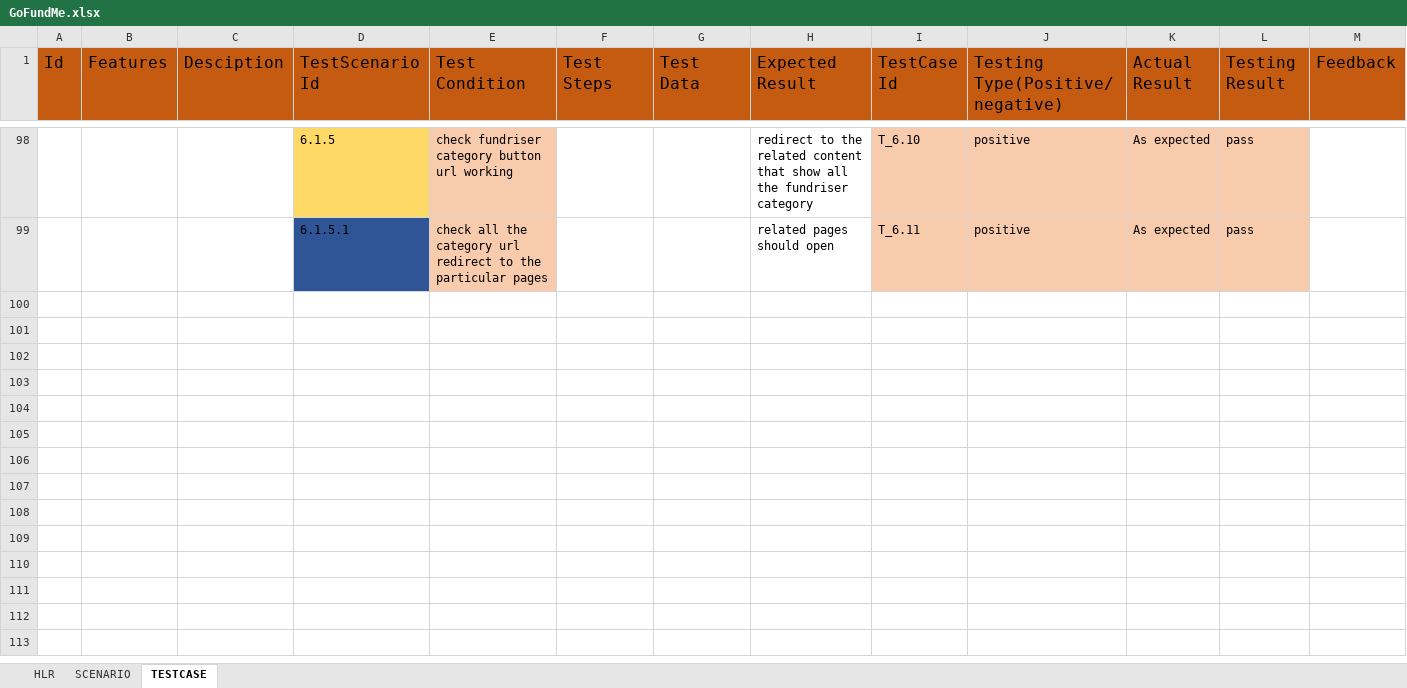
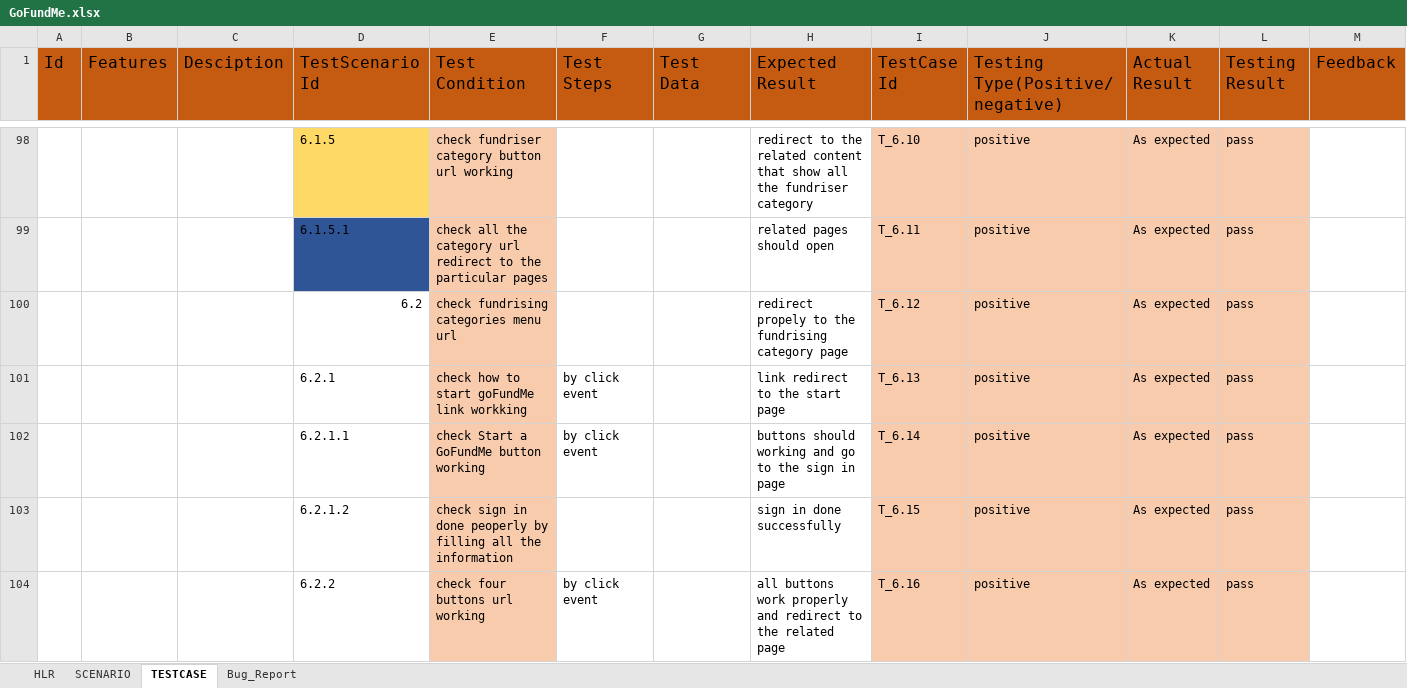
Before and after one commit to Dhartijeth1234/assignment, an Excel workbook: GoFundMe.xlsx, sheet TESTCASE, drawn as a sheet; only a part is shown, gaps mark what is left out; values as stored, in another font and other column widths than the file's, no borders; the diff covers the shown part only; the diff names each change by its address in the sheet, - before the commit and + after, or states it on an @@ line.

```diff
--- a/GoFundMe.xlsx (sheet TESTCASE)
+++ b/GoFundMe.xlsx (sheet TESTCASE)
+sheet tab: Bug_Report
+row 100:  |  |  | 6.2 | check fundrising categories menu url |  |  | redirect propely to the fundrising category page | T_6.12 | positive | As expected | pass
+row 101:  |  |  | 6.2.1 | check how to start goFundMe link workking | by click event |  | link redirect to the start page | T_6.13 | positive | As expected | pass
+row 102:  |  |  | 6.2.1.1 | check Start a GoFundMe button working | by click event |  | buttons should working and go to the sign in page | T_6.14 | positive | As expected | pass
+row 103:  |  |  | 6.2.1.2 | check sign in done peoperly by filling all the information |  |  | sign in done successfully | T_6.15 | positive | As expected | pass
+row 104:  |  |  | 6.2.2 | check four buttons url working | by click event |  | all buttons work properly and redirect to the related page | T_6.16 | positive | As expected | pass
```
Also changed, not shown: 14 added rows and 1 edited cell elsewhere in this sheet, sheet SCENARIO.
